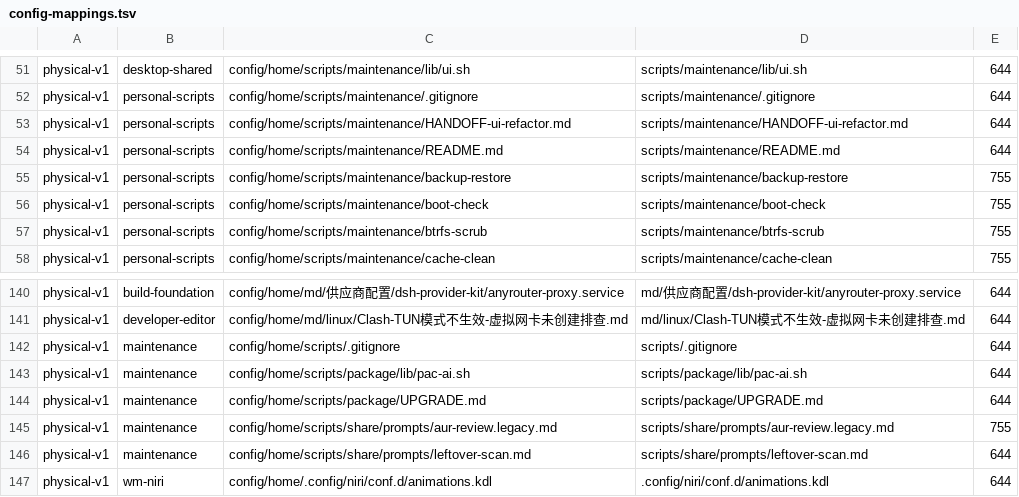
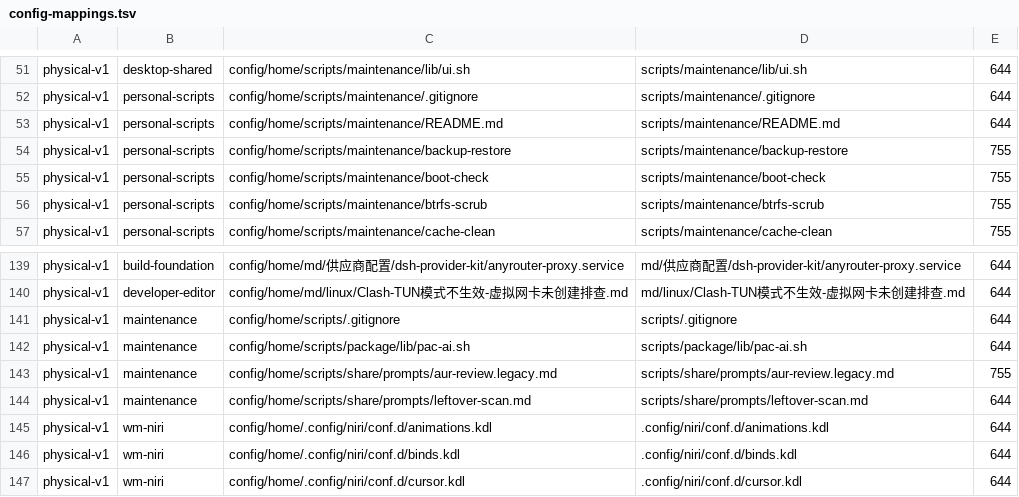
Before and after one commit to tjz123psh/arch-dms, a TSV file: manifests/config-mappings.tsv, drawn as a sheet; only a part is shown, gaps mark what is left out; the shorter side is filled out with more unchanged rows; the diff covers the shown part only; the diff names each change by its address in the sheet, - before the commit and + after, or states it on an @@ line.

Commit message:
chore: remove the remaining test traces
- drop the historical UPGRADE.md and HANDOFF-ui-refactor.md (test-phase logs)
- remove the nvim tests/ tree (26 files) and its mappings
- update package README, nvim languages README and log-check comments
- quoted: no ~/scripts/desktop/rice-* was ever added

```diff
--- a/manifests/config-mappings.tsv
+++ b/manifests/config-mappings.tsv
-row 53: physical-v1 | personal-scripts | config/home/scripts/maintenance/HANDOFF-ui-refactor.md | scripts/maintenance/HANDOFF-ui-refactor.md | 644
-row 144: physical-v1 | maintenance | config/home/scripts/package/UPGRADE.md | scripts/package/UPGRADE.md | 644
```
Also changed, not shown: 26 removed rows elsewhere in this file, 31 other files.
